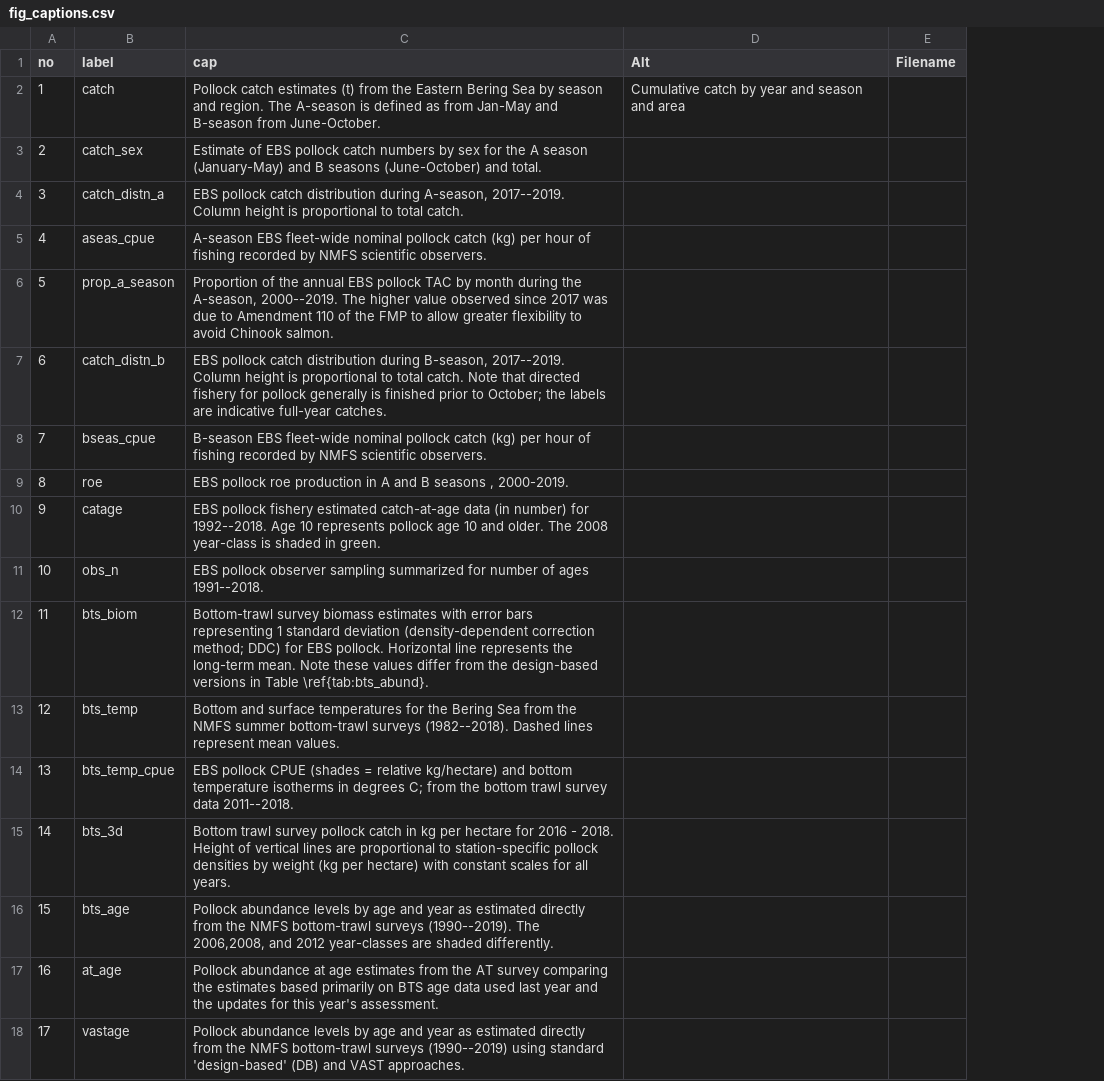
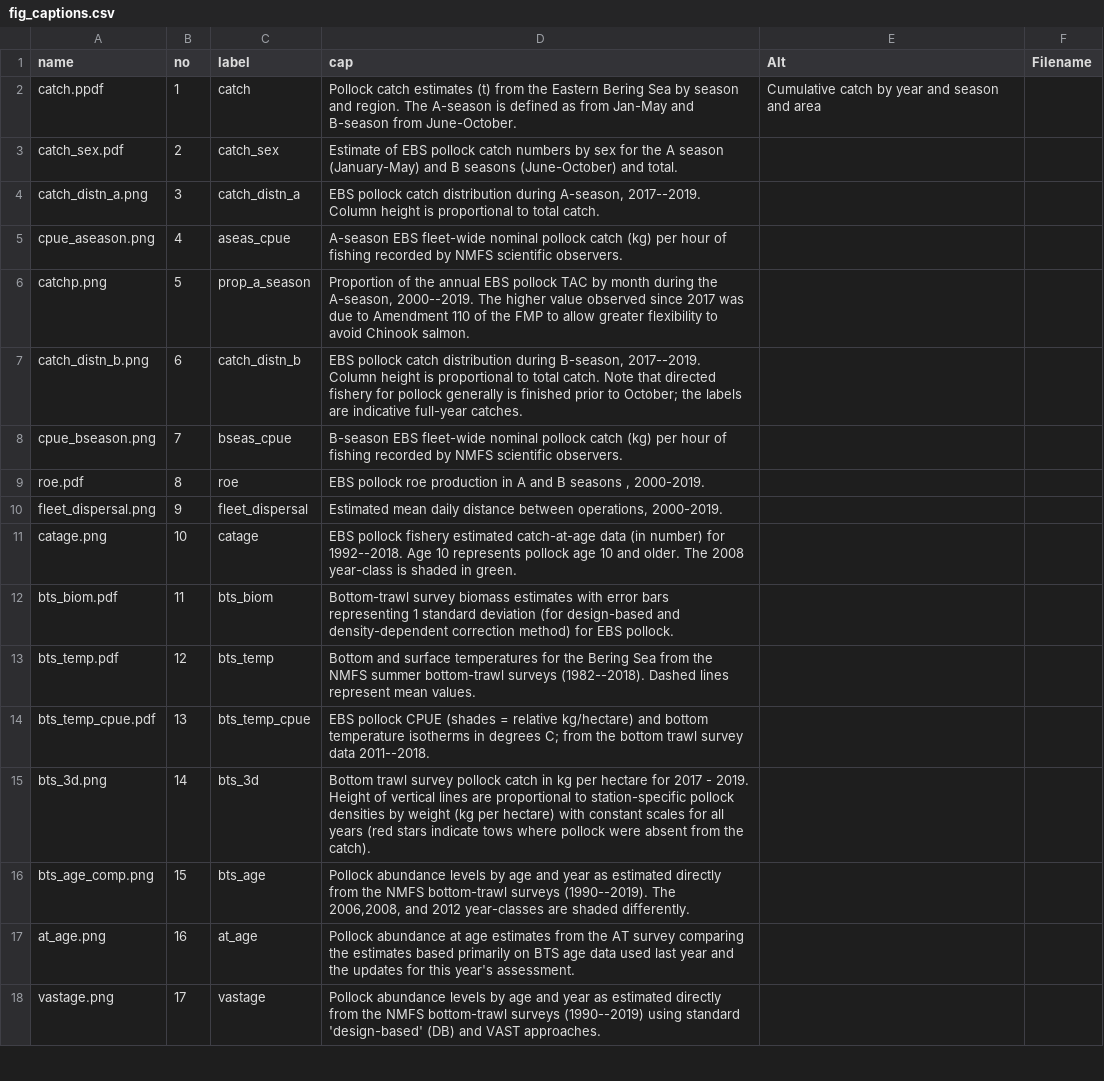
Before and after one commit to afsc-assessments/ebswp_2023, a CSV file: doc/data/fig_captions.csv, drawn as a sheet; only a part is shown; addresses are those after the commit; the diff covers the shown part only; the diff names each change by its address in the sheet, - before the commit and + after, or states it on an @@ line.

```diff
--- a/doc/data/fig_captions.csv
+++ b/doc/data/fig_captions.csv
+column A (name), rows 2-18: catch.ppdf | catch_sex.pdf | catch_distn_a.png | cpue_aseason.png | catchp.png | catch_distn_b.png | cpue_bseason.png | roe.pdf | fleet_dispersal.png | catage.png | bts_biom.pdf | bts_temp.pdf | bts_temp_cpue.pdf | bts_3d.png | bts_age_comp.png | at_age.png | vastage.png
-C10 (label): catage
+C10 (label): fleet_dispersal
-D10 (cap): EBS pollock fishery estimated catch-at-age data (in number) for 1992--2018. Age 10 represents pollock age 10 and older. The 2008 year-class is shaded in green.
+D10 (cap): Estimated mean daily distance between operations, 2000-2019.
-C11 (label): obs_n
+C11 (label): catage
-D11 (cap): EBS pollock observer sampling summarized for number of ages 1991--2018.
+D11 (cap): EBS pollock fishery estimated catch-at-age data (in number) for 1992--2018. Age 10 represents pollock age 10 and older. The 2008 year-class is shaded in green.
-D12 (cap): …standard deviation (density-dependent correction method; DDC) for EBS pollock. Horizontal line represents the long-term mean. Note these values differ from the design-based versions in Table \ref{tab:bts_abund}.
+D12 (cap): …standard deviation (for design-based and density-dependent correction method) for EBS pollock.
-D15 (cap): …hectare for 2016 - 2018. Height of vertical lines are proportional to station-specific pollock densities by weight (kg per hectare) with constant scales for all years.
+D15 (cap): …hectare for 2017 - 2019. Height of vertical lines are proportional to station-specific pollock densities by weight (kg per hectare) with constant scales for all years (red stars indicate tows where pollock were absent from the catch).
```
Also changed, not shown: 2 added rows, 3 removed rows and 89 edited cells elsewhere in this file, doc/data/mohnrho.csv, doc/data/proj.csv, 48 other files.
